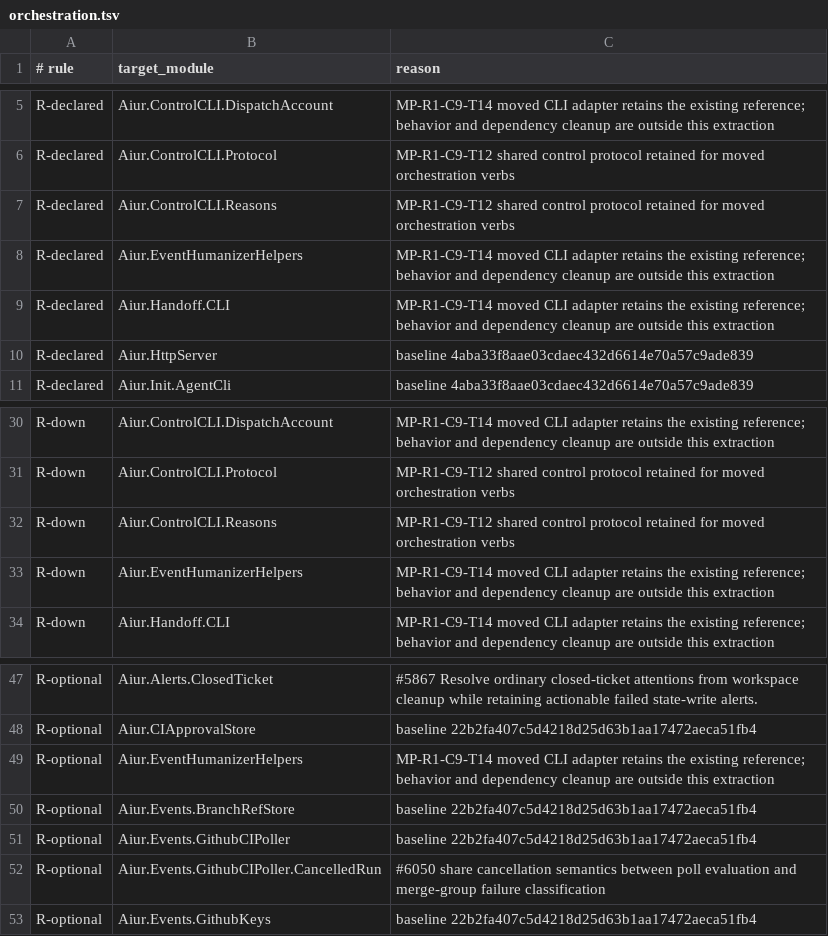
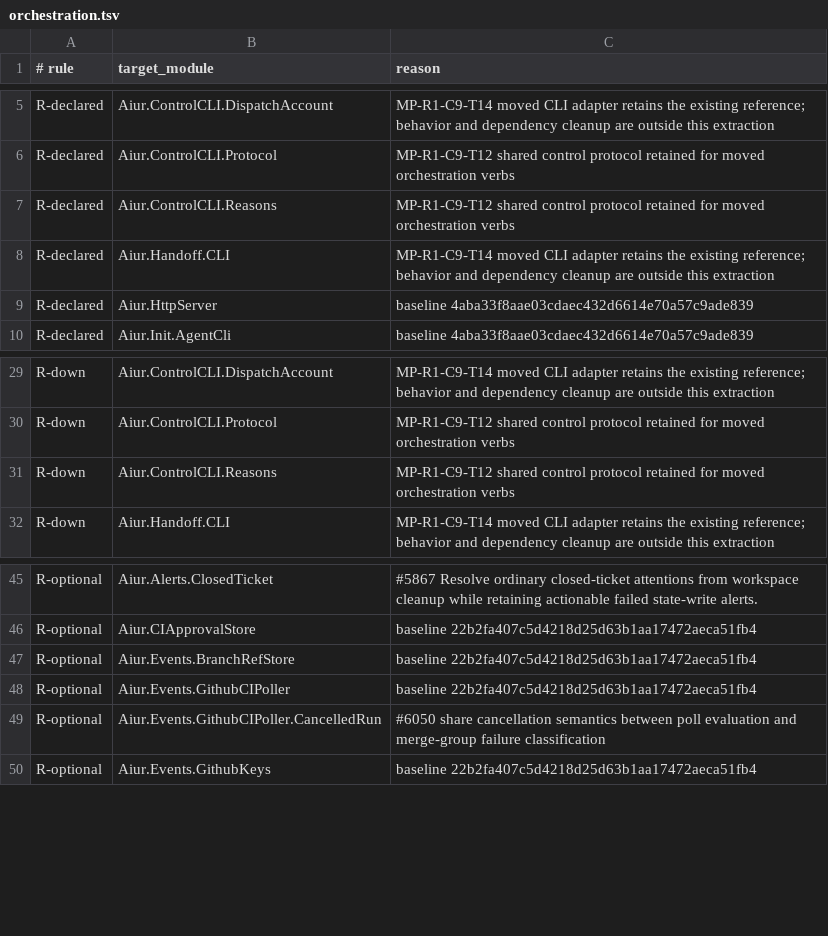
Before and after one commit to aiur-team/aiur, a TSV file: scripts/components/allowlist/orchestration.tsv, drawn as a sheet; only a part is shown, gaps mark what is left out; the diff names each change by its address in the sheet, - before the commit and + after, or states it on an @@ line.

```diff
--- a/scripts/components/allowlist/orchestration.tsv
+++ b/scripts/components/allowlist/orchestration.tsv
-row 8: R-declared | Aiur.EventHumanizerHelpers | MP-R1-C9-T14 moved CLI adapter retains the existing reference; behavior and dependency cleanup are outside this extraction
-row 33: R-down | Aiur.EventHumanizerHelpers | MP-R1-C9-T14 moved CLI adapter retains the existing reference; behavior and dependency cleanup are outside this extraction
-row 49: R-optional | Aiur.EventHumanizerHelpers | MP-R1-C9-T14 moved CLI adapter retains the existing reference; behavior and dependency cleanup are outside this extraction
```
Also changed, not shown: scripts/components/allowlist/accounting.tsv, scripts/components/allowlist/harness-adapters.tsv, 46 other files.
